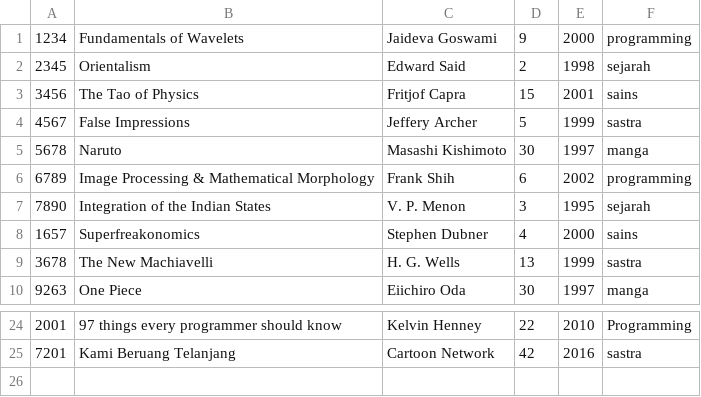
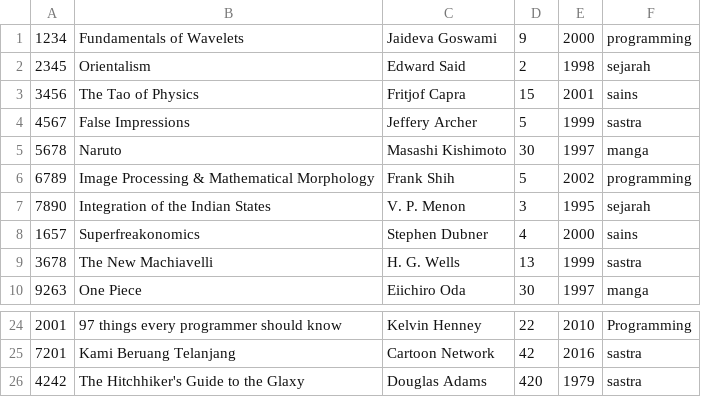
Before and after one commit to ilhamsyahids/Library-System, a CSV file: buku.csv, drawn as a sheet; only a part is shown, gaps mark what is left out.

```diff
--- a/buku.csv
+++ b/buku.csv
@@ -5,3 +5,3 @@
 5678,Naruto,Masashi Kishimoto,30,1997,manga
-6789,Image Processing & Mathematical Morphology,Frank Shih,6,2002,programming
+6789,Image Processing & Mathematical Morphology,Frank Shih,5,2002,programming
 7890,Integration of the Indian States,V. P. Menon,3,1995,sejarah
@@ -25 +25,2 @@
 7201,Kami Beruang Telanjang,Cartoon Network,42,2016,sastra
+4242,The Hitchhiker's Guide to the Glaxy,Douglas Adams,420,1979,sastra
```
Also changed, not shown: peminjaman.csv, user.csv, 4 other files.
